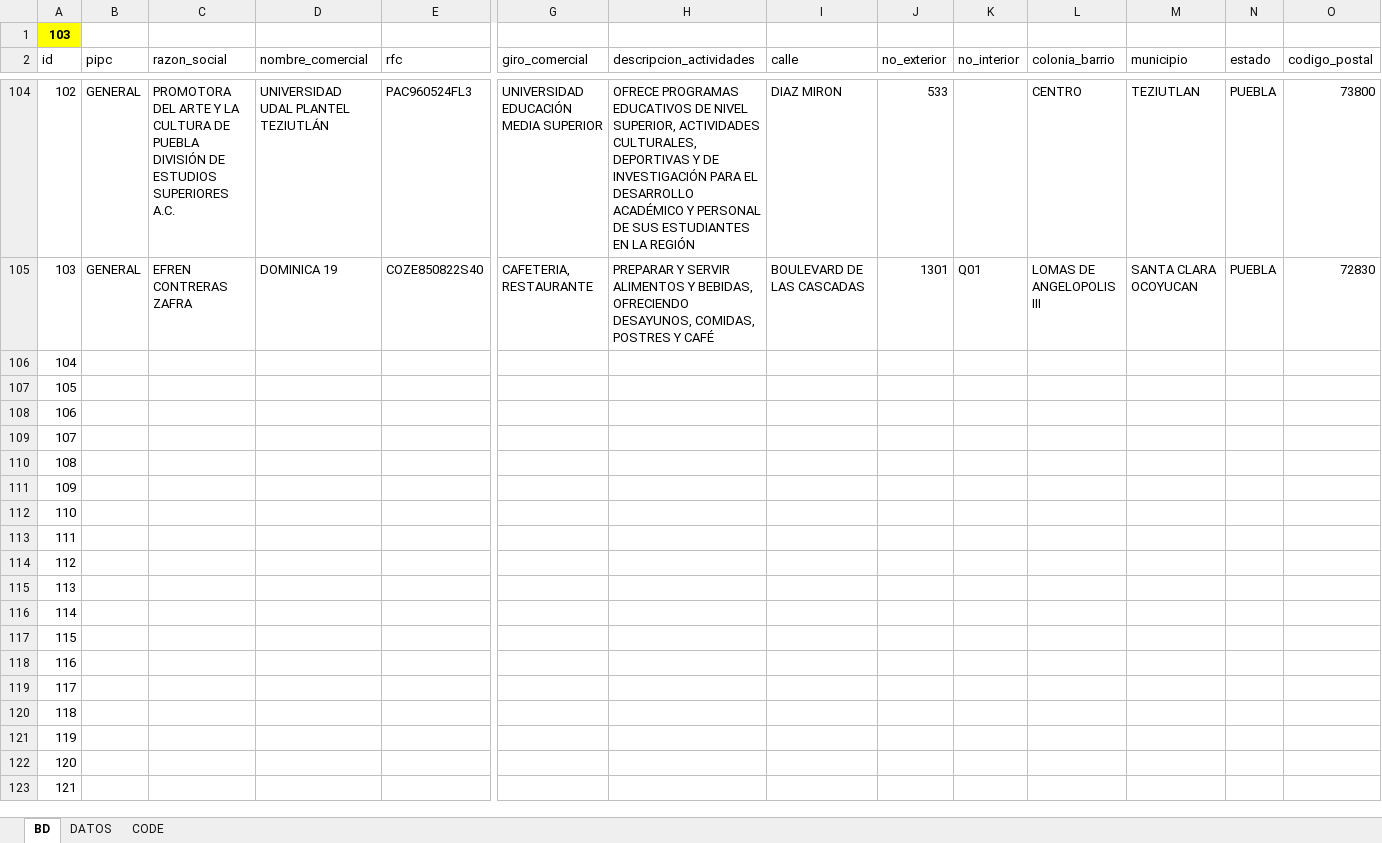
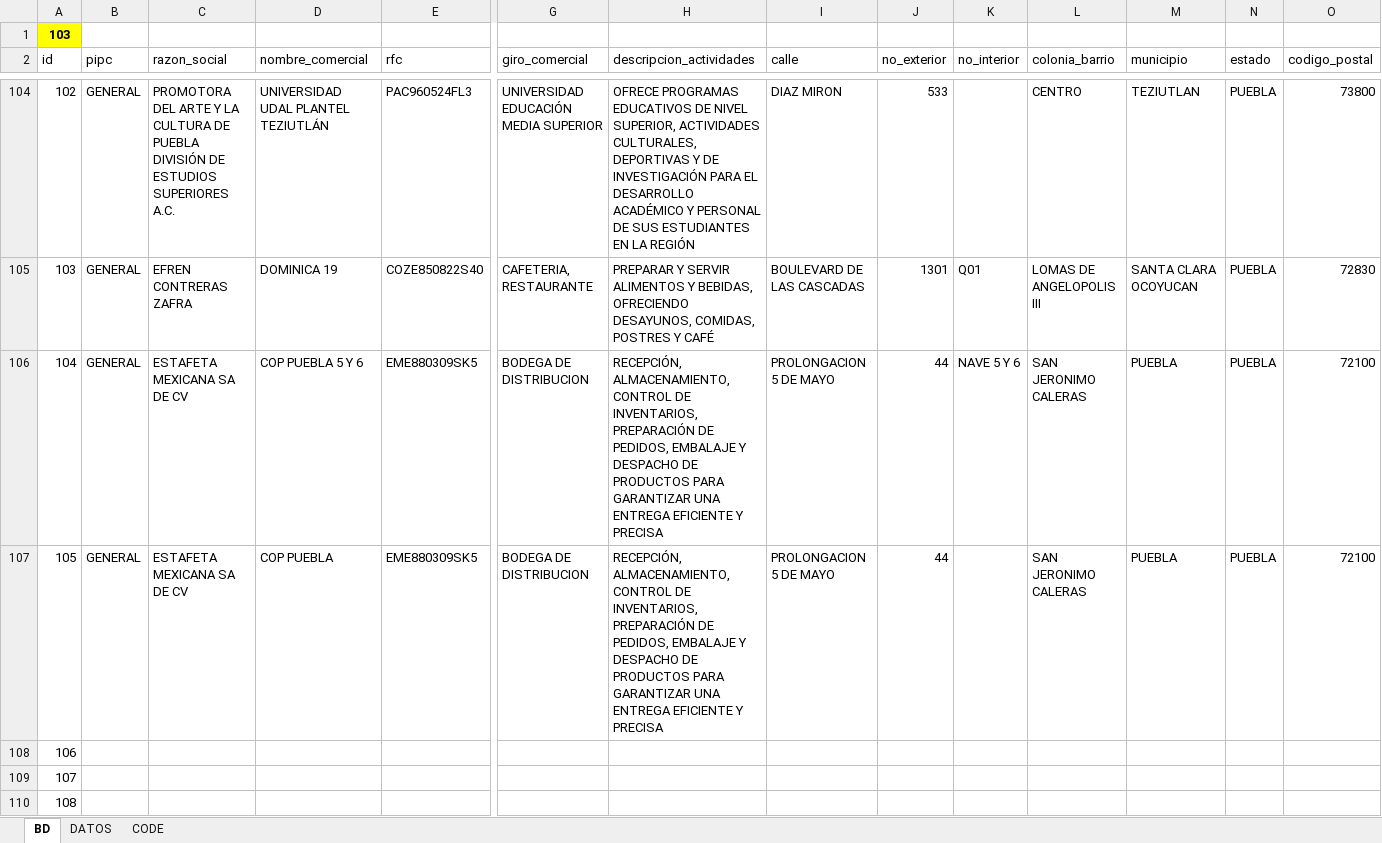
Before and after one commit to luis6a/pipc, an Excel workbook: Inputs/BD.xlsx, sheet BD, drawn as a sheet; only a part is shown, gaps mark what is left out; the shorter side is filled out with more unchanged rows; values as stored, in another font and other column widths than the file's, no borders; charts and pictures and conditional formats not drawn; removed rows and columns are numbered as before the commit, all else as after; rows hold the shown columns only; the diff names each change by its address in the sheet, - before the commit and + after, or states it on an @@ line.

```diff
--- a/Inputs/BD.xlsx (sheet BD)
+++ b/Inputs/BD.xlsx (sheet BD)
-row 106: 104
-row 107: 105
+row 106: 104 | GENERAL | ESTAFETA MEXICANA SA DE CV | COP PUEBLA 5 Y 6 | EME880309SK5 | BODEGA DE DISTRIBUCION | RECEPCIÓN, ALMACENAMIENTO, CONTROL DE INVENTARIOS, PREPARACIÓN DE PEDIDOS, EMBALAJE Y DESPACHO DE PRODUCTOS PARA GARANTIZAR UNA ENTREGA EFICIENTE Y PRECISA | PROLONGACION 5 DE MAYO | 44 | NAVE 5 Y 6 | SAN JERONIMO CALERAS | PUEBLA | PUEBLA | 72100
+row 107: 105 | GENERAL | ESTAFETA MEXICANA SA DE CV | COP PUEBLA | EME880309SK5 | BODEGA DE DISTRIBUCION | RECEPCIÓN, ALMACENAMIENTO, CONTROL DE INVENTARIOS, PREPARACIÓN DE PEDIDOS, EMBALAJE Y DESPACHO DE PRODUCTOS PARA GARANTIZAR UNA ENTREGA EFICIENTE Y PRECISA | PROLONGACION 5 DE MAYO | 44 |  | SAN JERONIMO CALERAS | PUEBLA | PUEBLA | 72100
```
Also changed, not shown: 6 other files.
